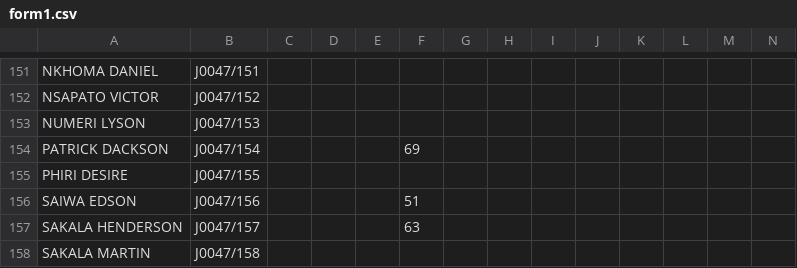
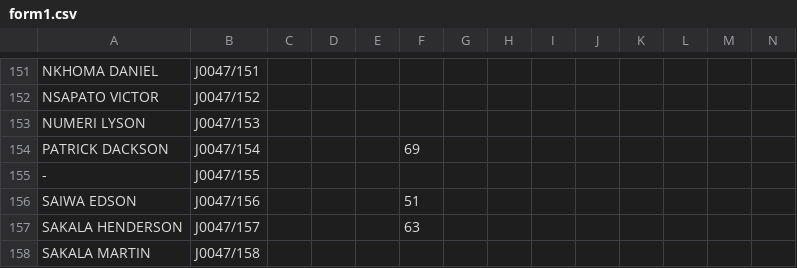
Before and after one commit to magawass/m, a CSV file: form1.csv, drawn as a sheet; only a part is shown, gaps mark what is left out.

Commit message:
Overwrote Name for J0047/155 in form1

```diff
--- a/form1.csv
+++ b/form1.csv
@@ -154,3 +154,3 @@ NUMERI  LYSON,J0047/153,,,,,,,,,,,,
 PATRICK DACKSON,J0047/154,,,,69,,,,,,,,
-PHIRI DESIRE,J0047/155,,,,,,,,,,,,
+-,J0047/155,,,,,,,,,,,,
 SAIWA EDSON,J0047/156,,,,51,,,,,,,,
```
